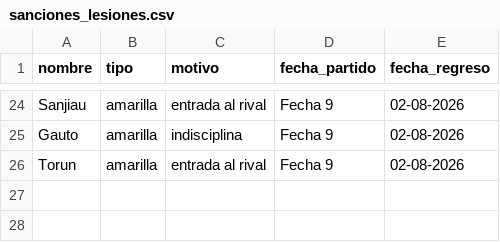
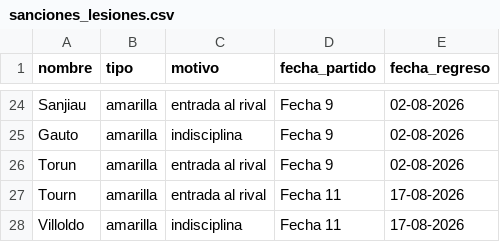
Before and after one commit to oyhenart/Estrella-Berisso-Analytics, a CSV file: code/data/sanciones_lesiones.csv, drawn as a sheet; only a part is shown, gaps mark what is left out; the diff names each change by its address in the sheet, - before the commit and + after, or states it on an @@ line.

Commit message:
Add new entries for Tourn and Villoldo in CSV

```diff
--- a/code/data/sanciones_lesiones.csv
+++ b/code/data/sanciones_lesiones.csv
+row 27: Tourn | amarilla | entrada al rival | Fecha 11 | 17-08-2026
+row 28: Villoldo | amarilla | indisciplina | Fecha 11 | 17-08-2026
```
